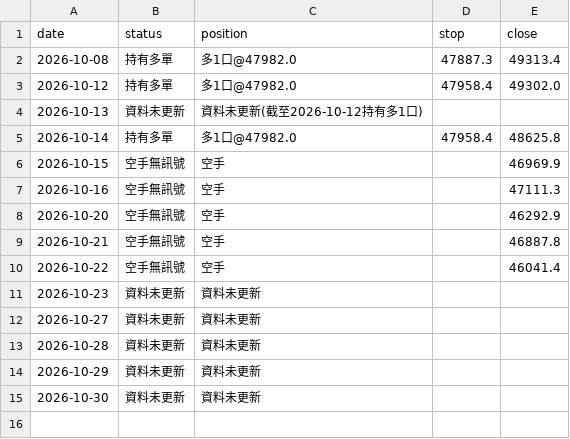
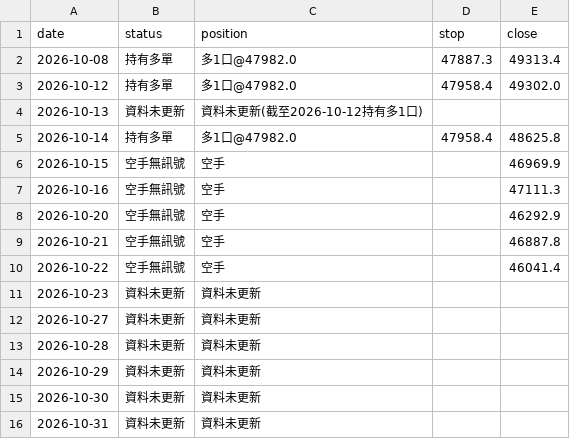
Before and after one commit to money509/tw-stock-backtest, a CSV file: signals/tx_paper_log.csv, drawn as a sheet; the diff names each change by its address in the sheet, - before the commit and + after, or states it on an @@ line.

```diff
--- a/signals/tx_paper_log.csv
+++ b/signals/tx_paper_log.csv
+row 16: 2026-10-31 | 資料未更新 | 資料未更新
```
Also changed, not shown: 10 other files.
